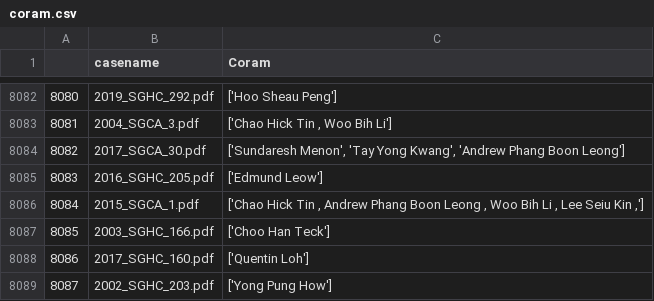
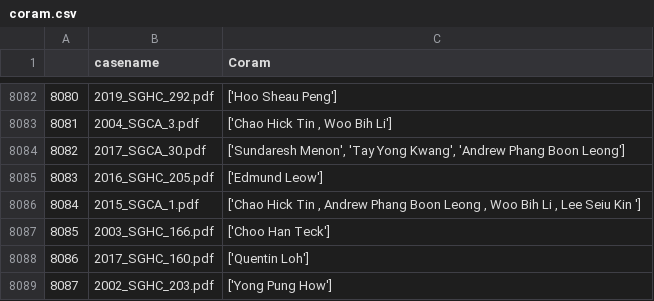
Before and after one commit to Benhzy/case-outcome-predictor, a CSV file: data/prediction_data/coram.csv, drawn as a sheet; only a part is shown, gaps mark what is left out; the diff covers the shown part only.

Commit message:
Update coram.csv
remove comma and redundant items

```diff
--- a/data/prediction_data/coram.csv
+++ b/data/prediction_data/coram.csv
@@ -8085,3 +8085,3 @@
 8083,2016_SGHC_205.pdf,['Edmund Leow']
-8084,2015_SGCA_1.pdf,"['Chao Hick Tin , Andrew Phang Boon Leong , Woo Bih Li , Lee Seiu Kin ,']"
+8084,2015_SGCA_1.pdf,"['Chao Hick Tin , Andrew Phang Boon Leong , Woo Bih Li , Lee Seiu Kin ']"
 8085,2003_SGHC_166.pdf,['Choo Han Teck']
```
Also changed, not shown: 10 edited cells elsewhere in this file.
